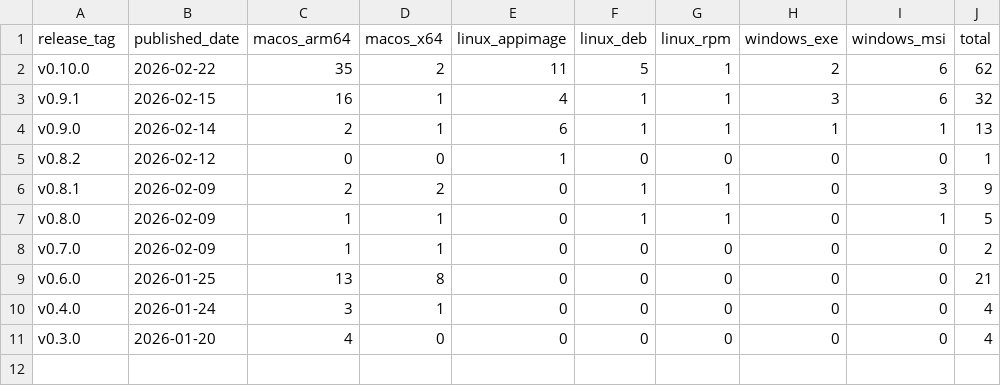
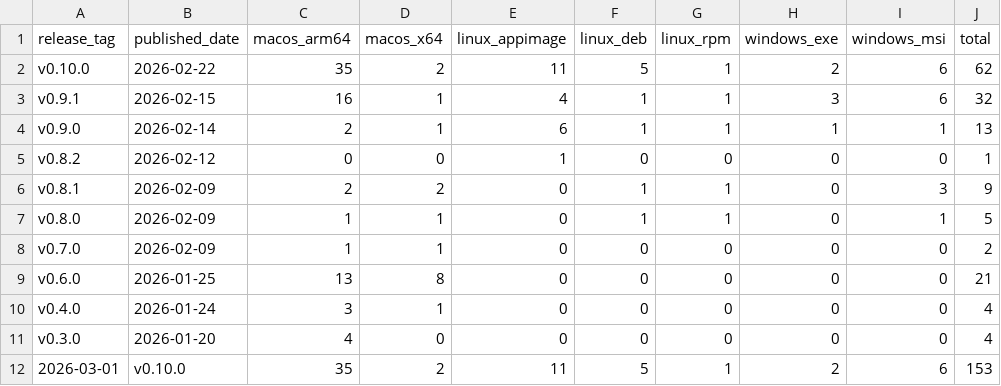
Before and after one commit to mantra-hq/mantra-releases, a CSV file: stats/downloads.csv, drawn as a sheet.

```diff
--- a/stats/downloads.csv
+++ b/stats/downloads.csv
@@ -11 +11,2 @@ v0.4.0,2026-01-24,3,1,0,0,0,0,0,4
 v0.3.0,2026-01-20,4,0,0,0,0,0,0,4
+2026-03-01,v0.10.0,35,2,11,5,1,2,6,153
```
